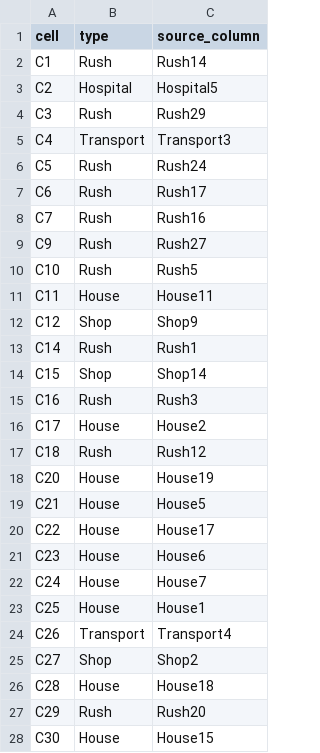
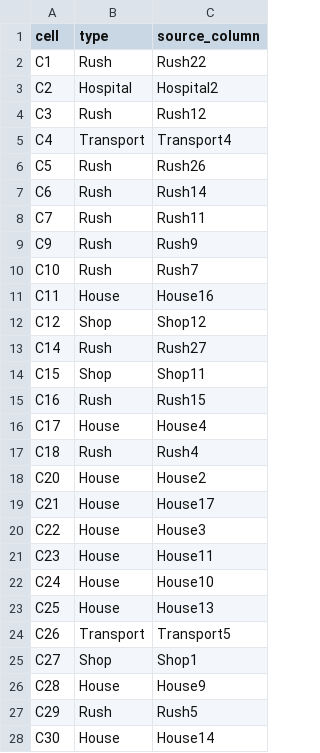
Before and after one commit to jraja13/RL-for-cell-switch-off, a CSV file: Datasets/Base/cell_assignment_log.csv, drawn as a sheet; only a part is shown; the diff covers the shown part only.

```diff
--- a/Datasets/Base/cell_assignment_log.csv
+++ b/Datasets/Base/cell_assignment_log.csv
@@ -1,28 +1,28 @@
 cell,type,source_column
-C1,Rush,Rush14
-C2,Hospital,Hospital5
-C3,Rush,Rush29
-C4,Transport,Transport3
-C5,Rush,Rush24
-C6,Rush,Rush17
-C7,Rush,Rush16
-C9,Rush,Rush27
-C10,Rush,Rush5
-C11,House,House11
-C12,Shop,Shop9
-C14,Rush,Rush1
-C15,Shop,Shop14
-C16,Rush,Rush3
-C17,House,House2
-C18,Rush,Rush12
-C20,House,House19
-C21,House,House5
-C22,House,House17
-C23,House,House6
-C24,House,House7
-C25,House,House1
-C26,Transport,Transport4
-C27,Shop,Shop2
-C28,House,House18
-C29,Rush,Rush20
-C30,House,House15
+C1,Rush,Rush22
+C2,Hospital,Hospital2
+C3,Rush,Rush12
+C4,Transport,Transport4
+C5,Rush,Rush26
+C6,Rush,Rush14
+C7,Rush,Rush11
+C9,Rush,Rush9
+C10,Rush,Rush7
+C11,House,House16
+C12,Shop,Shop12
+C14,Rush,Rush27
+C15,Shop,Shop11
+C16,Rush,Rush15
+C17,House,House4
+C18,Rush,Rush4
+C20,House,House2
+C21,House,House17
+C22,House,House3
+C23,House,House11
+C24,House,House10
+C25,House,House13
+C26,Transport,Transport5
+C27,Shop,Shop1
+C28,House,House9
+C29,Rush,Rush5
+C30,House,House14
```
Also changed, not shown: 17 edited cells elsewhere in this file, Datasets/Base/simulator_ready_traffic_MR.csv, Datasets/Base/simulator_ready_traffic_PRB.csv, 5 other files.
